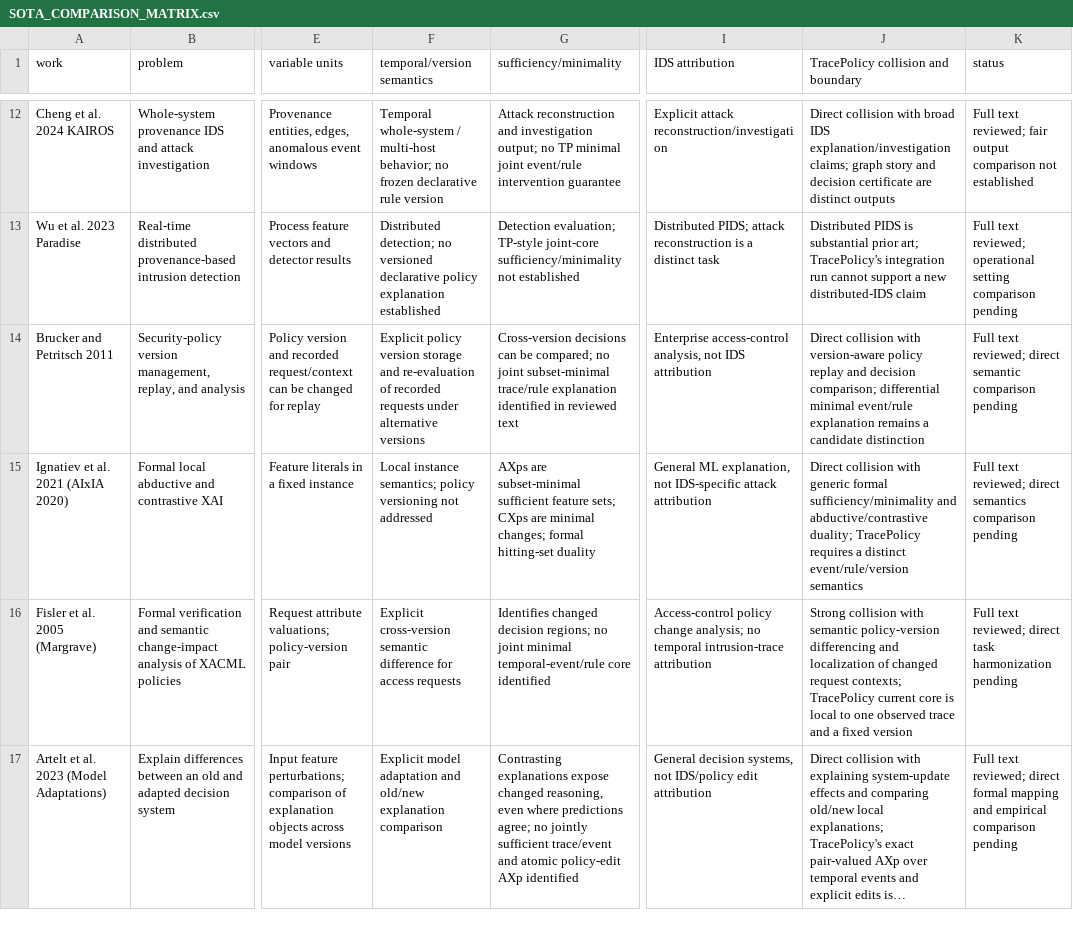
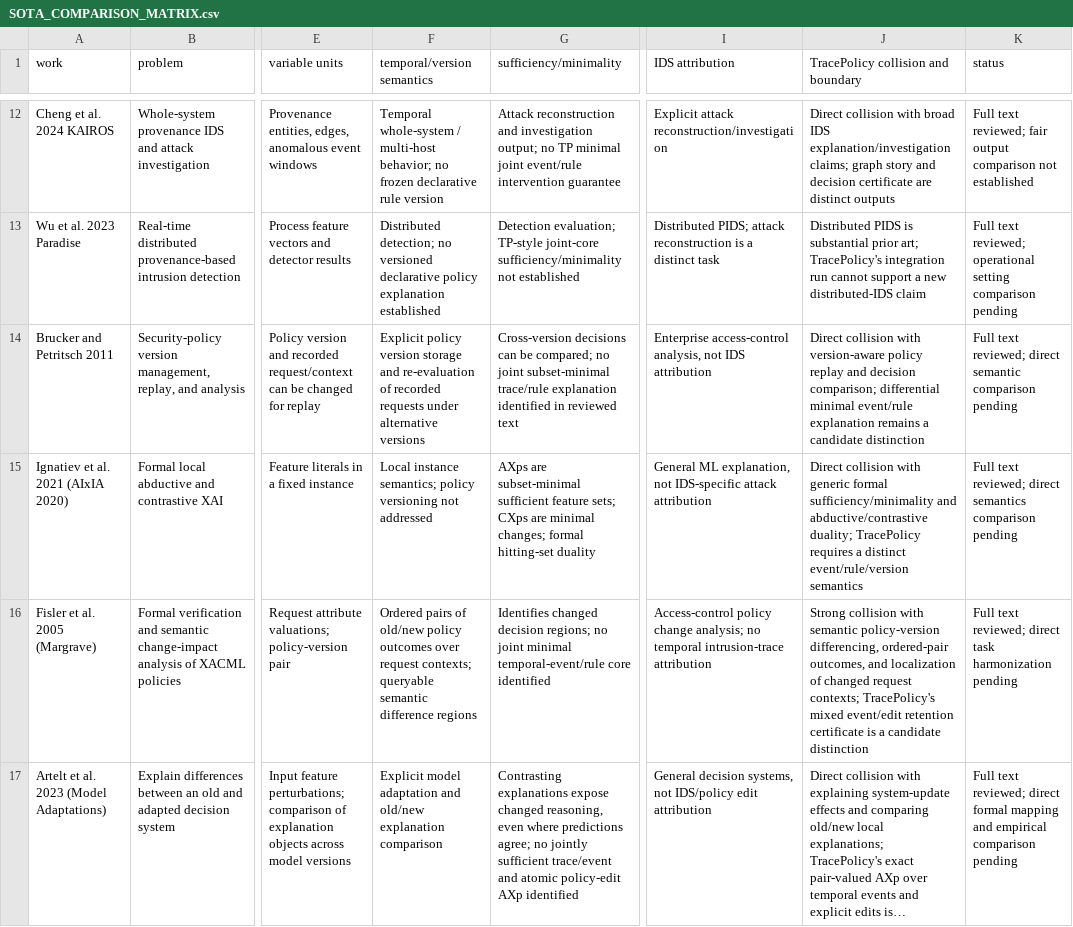
Before and after one commit to EkodeckStephane/TracePolicy, a CSV file: audit/SOTA_COMPARISON_MATRIX.csv, drawn as a sheet; only a part is shown, gaps mark what is left out; long unchanged cells end in …; the diff names each change by its address in the sheet, - before the commit and + after, or states it on an @@ line.

```diff
--- a/audit/SOTA_COMPARISON_MATRIX.csv
+++ b/audit/SOTA_COMPARISON_MATRIX.csv
-F16 (temporal/version semantics): Explicit cross-version semantic difference for access requests
+F16 (temporal/version semantics): Ordered pairs of old/new policy outcomes over request contexts; queryable semantic difference regions
-J16: …semantic policy-version differencing and localization of changed request contexts; TracePolicy current core is local to one observed trace and a fixed version
+J16: …semantic policy-version differencing, ordered-pair outcomes, and localization of changed request contexts; TracePolicy's mixed event/edit retention certificate is a candidate distinction
```
Also changed, not shown: audit/SCIENTIFIC_GAP_REGISTER.csv, 6 other files.
